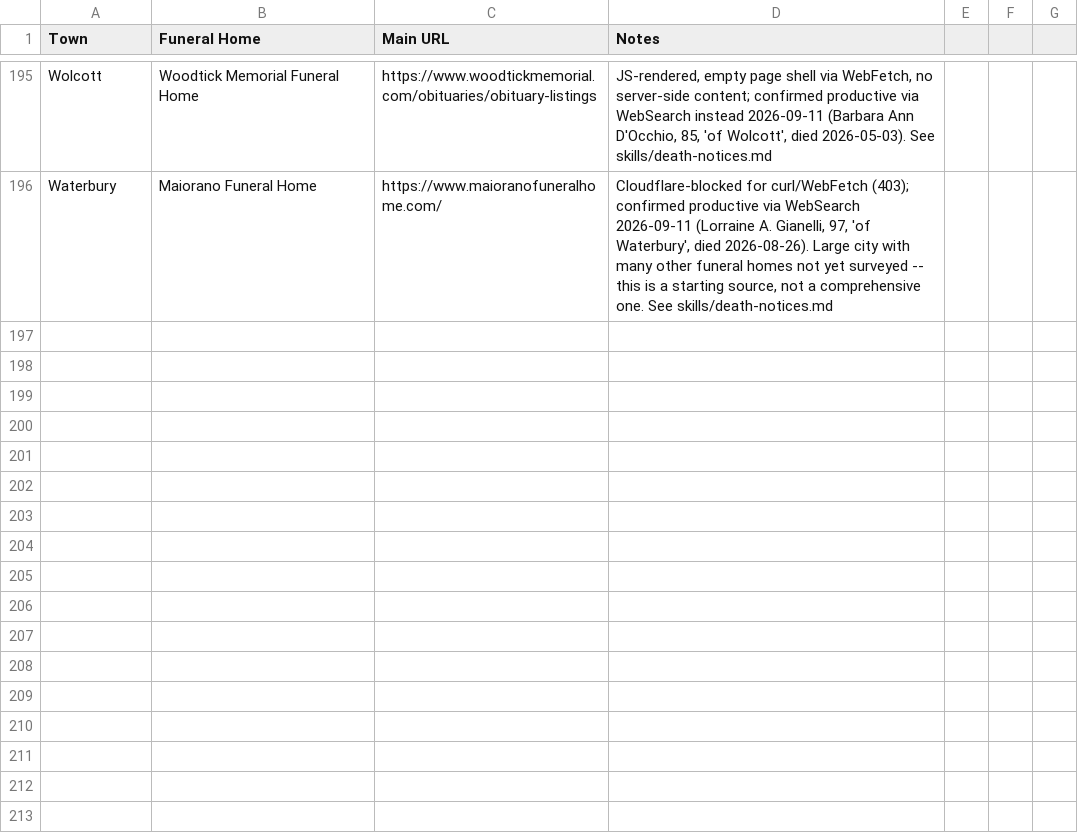
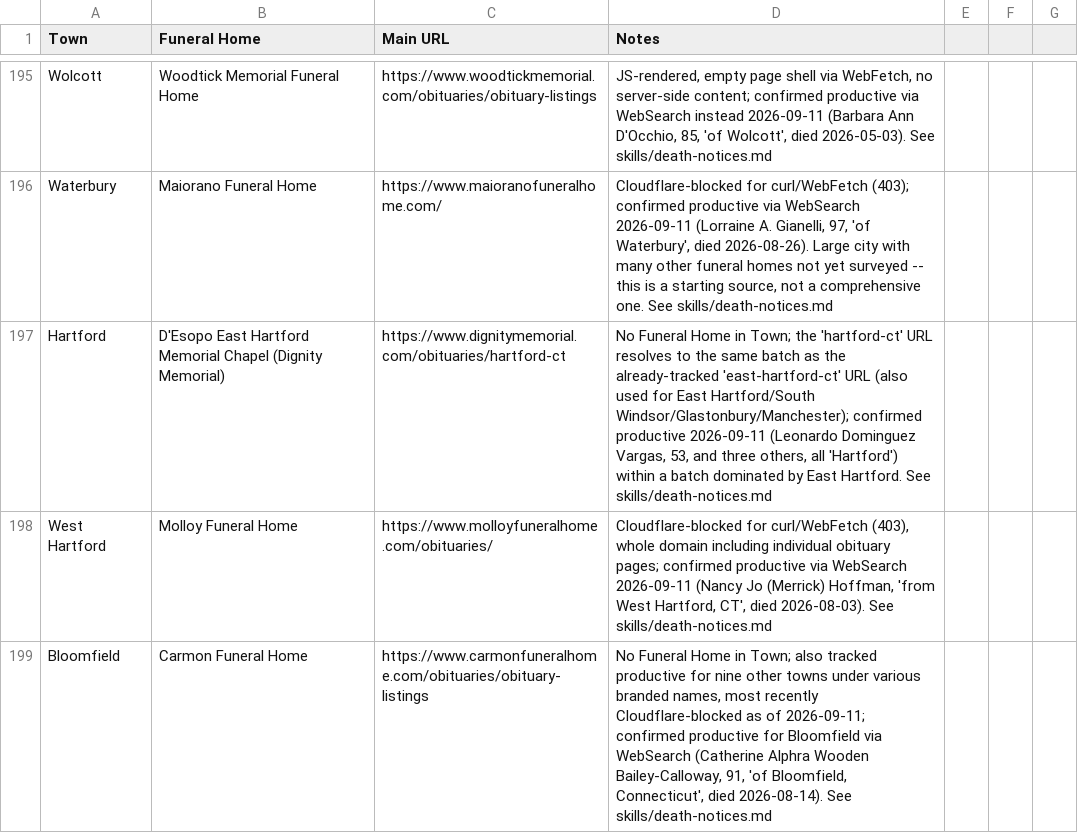
Before and after one commit to ElectricRoseStudio/AI-Journo-mooc-starter-kit, a CSV file: FuneralHomes.csv, drawn as a sheet; only a part is shown, gaps mark what is left out; the diff names each change by its address in the sheet, - before the commit and + after, or states it on an @@ line.

```diff
--- a/FuneralHomes.csv
+++ b/FuneralHomes.csv
+row 197: Hartford | D'Esopo East Hartford Memorial Chapel (Dignity Memorial) | https://www.dignitymemorial.com/obituaries/hartford-ct | No Funeral Home in Town; the 'hartford-ct' URL resolves to the same batch as the already-tracked 'east-hartford-ct' URL (also used for East Hartford/South Windsor/Glastonbury/Manchester); confirmed productive 2026-09-11 (Leonardo Dominguez Vargas, 53, and three others, all 'Hartford') within a batch dominated by East Hartford. See skills/death-notices.md
+row 198: West Hartford | Molloy Funeral Home | https://www.molloyfuneralhome.com/obituaries/ | Cloudflare-blocked for curl/WebFetch (403), whole domain including individual obituary pages; confirmed productive via WebSearch 2026-09-11 (Nancy Jo (Merrick) Hoffman, 'from West Hartford, CT', died 2026-08-03). See skills/death-notices.md
+row 199: Bloomfield | Carmon Funeral Home | https://www.carmonfuneralhome.com/obituaries/obituary-listings | No Funeral Home in Town; also tracked productive for nine other towns under various branded names, most recently Cloudflare-blocked as of 2026-09-11; confirmed productive for Bloomfield via WebSearch (Catherine Alphra Wooden Bailey-Calloway, 91, 'of Bloomfield, Connecticut', died 2026-08-14). See skills/death-notices.md
```
Also changed, not shown: 1 other file.
